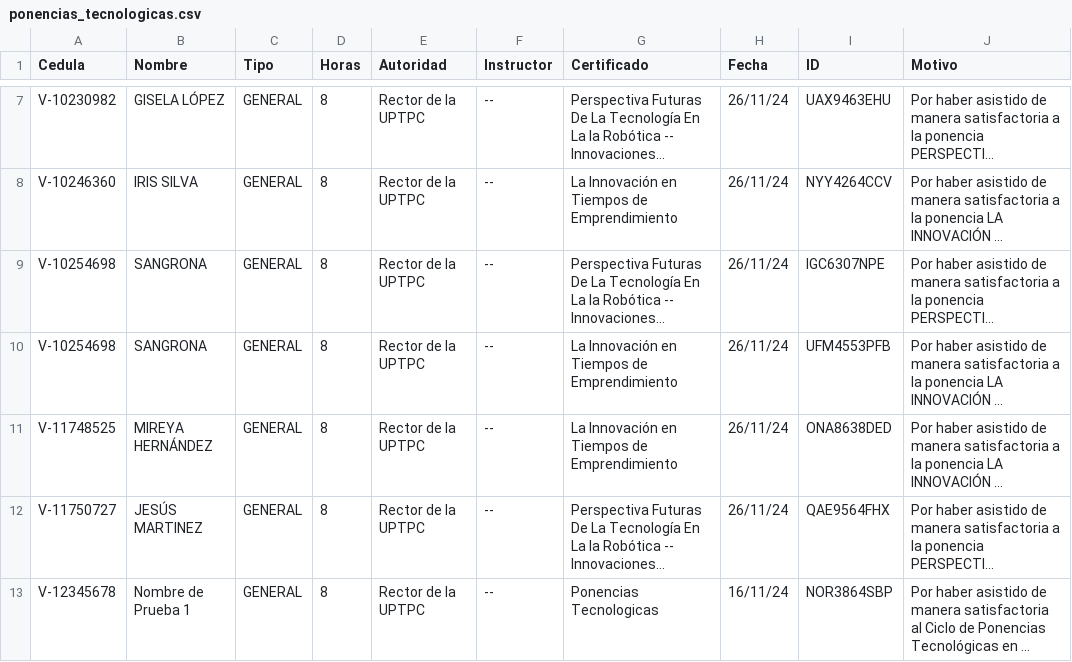
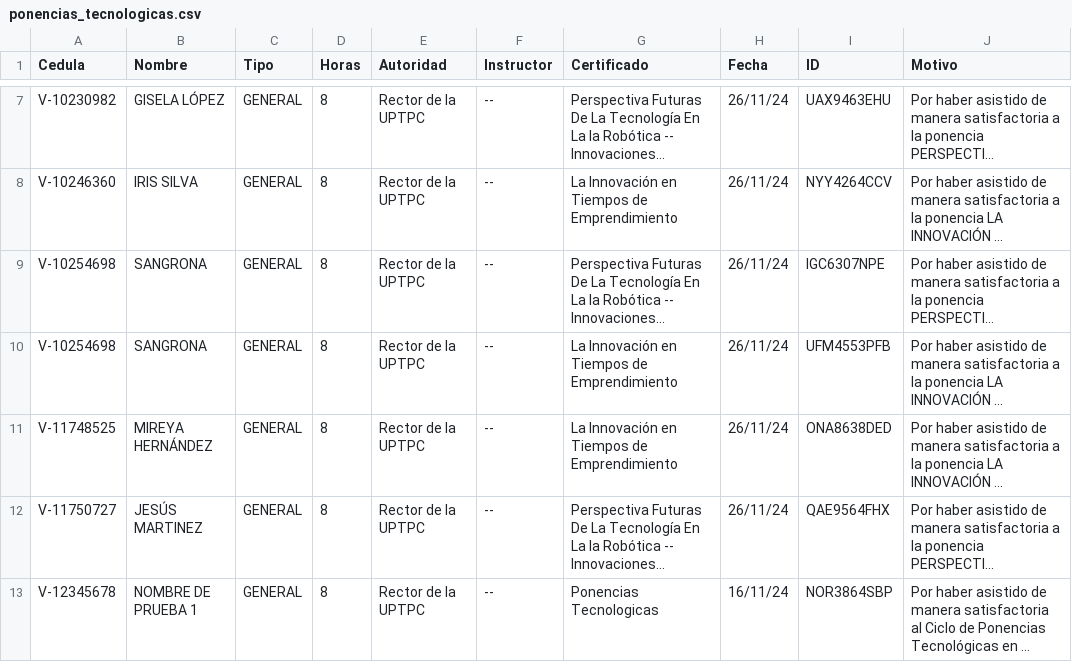
Before and after one commit to jesymca/validador_certificados, a CSV file: ponencias_tecnologicas.csv, drawn as a sheet; only a part is shown, gaps mark what is left out; long unchanged cells end in …; the diff covers the shown part only; the diff names each change by its address in the sheet, - before the commit and + after, or states it on an @@ line.

```diff
--- a/ponencias_tecnologicas.csv
+++ b/ponencias_tecnologicas.csv
-B13 (Nombre): Nombre de Prueba 1
+B13 (Nombre): NOMBRE DE PRUEBA 1
```
Also changed, not shown: 4 added rows and 14 edited cells elsewhere in this file, 1 other file.
